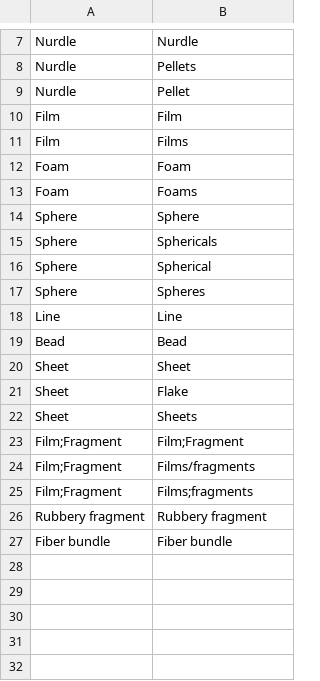
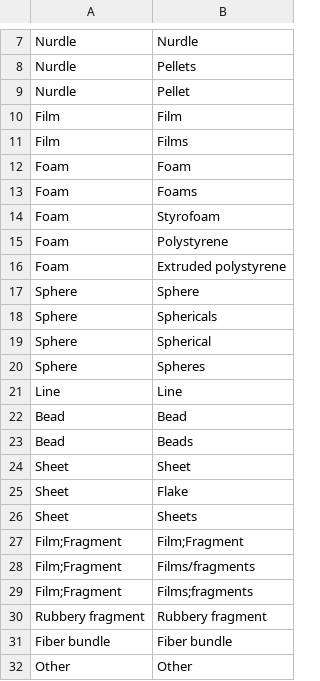
Before and after one commit to wincowgerDEV/TrashTaxonomy, a CSV file: data/Microplastics_Morphology.csv, drawn as a sheet; only a part is shown, gaps mark what is left out; the diff names each change by its address in the sheet, - before the commit and + after, or states it on an @@ line.

```diff
--- a/data/Microplastics_Morphology.csv
+++ b/data/Microplastics_Morphology.csv
+row 14: Foam | Styrofoam
+row 15: Foam | Polystyrene
+row 16: Foam | Extruded polystyrene
+row 23: Bead | Beads
+row 32: Other | Other
```
Also changed, not shown: data/Microplastics_Material.csv, data/Microplastics_Material_Hierarchy.csv, 1 other file.
